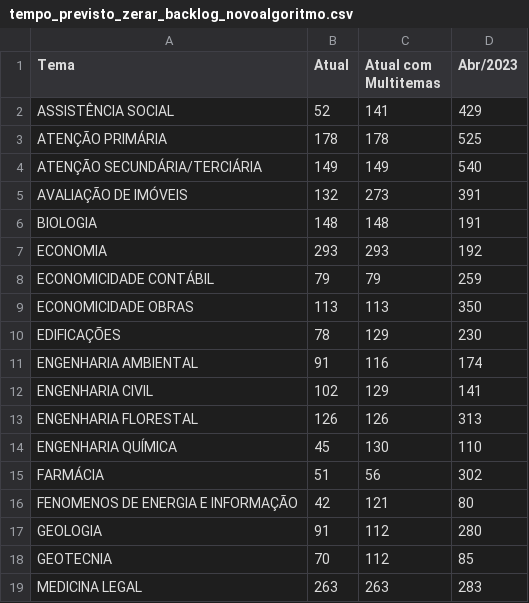
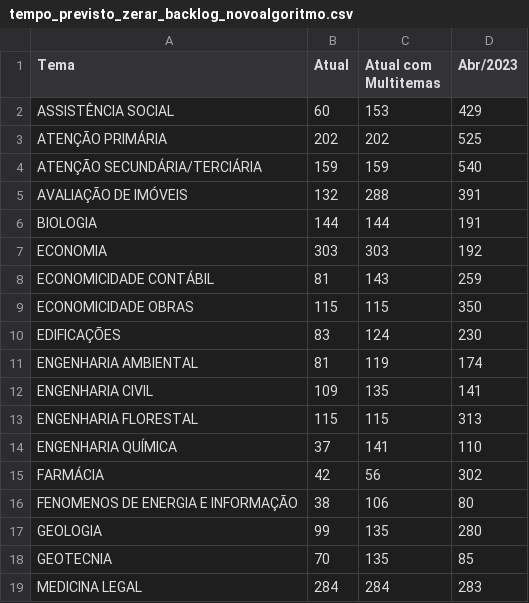
Before and after one commit to pedropaixaomprj/datawrapper-gate, a CSV file: tempo_previsto_zerar_backlog_novoalgoritmo.csv, drawn as a sheet; only a part is shown; the diff covers the shown part only.

```diff
--- a/tempo_previsto_zerar_backlog_novoalgoritmo.csv
+++ b/tempo_previsto_zerar_backlog_novoalgoritmo.csv
@@ -1,19 +1,19 @@
 Tema,Atual,Atual com Multitemas,Abr/2023
-ASSISTÊNCIA SOCIAL,52,141,429
-ATENÇÃO PRIMÁRIA,178,178,525
-ATENÇÃO SECUNDÁRIA/TERCIÁRIA,149,149,540
-AVALIAÇÃO DE IMÓVEIS,132,273,391
-BIOLOGIA,148,148,191
-ECONOMIA,293,293,192
-ECONOMICIDADE CONTÁBIL,79,79,259
-ECONOMICIDADE OBRAS,113,113,350
-EDIFICAÇÕES,78,129,230
-ENGENHARIA AMBIENTAL,91,116,174
-ENGENHARIA CIVIL,102,129,141
-ENGENHARIA FLORESTAL,126,126,313
-ENGENHARIA QUÍMICA,45,130,110
-FARMÁCIA,51,56,302
-FENOMENOS DE ENERGIA E INFORMAÇÃO,42,121,80
-GEOLOGIA,91,112,280
-GEOTECNIA,70,112,85
-MEDICINA LEGAL,263,263,283
+ASSISTÊNCIA SOCIAL,60,153,429
+ATENÇÃO PRIMÁRIA,202,202,525
+ATENÇÃO SECUNDÁRIA/TERCIÁRIA,159,159,540
+AVALIAÇÃO DE IMÓVEIS,132,288,391
+BIOLOGIA,144,144,191
+ECONOMIA,303,303,192
+ECONOMICIDADE CONTÁBIL,81,143,259
+ECONOMICIDADE OBRAS,115,115,350
+EDIFICAÇÕES,83,124,230
+ENGENHARIA AMBIENTAL,81,119,174
+ENGENHARIA CIVIL,109,135,141
+ENGENHARIA FLORESTAL,115,115,313
+ENGENHARIA QUÍMICA,37,141,110
+FARMÁCIA,42,56,302
+FENOMENOS DE ENERGIA E INFORMAÇÃO,38,106,80
+GEOLOGIA,99,135,280
+GEOTECNIA,70,135,85
+MEDICINA LEGAL,284,284,283
```
Also changed, not shown: 1 removed row and 14 edited cells elsewhere in this file, acervo_gate.csv, tempo_previsto_backlog.csv, 1 other file.
